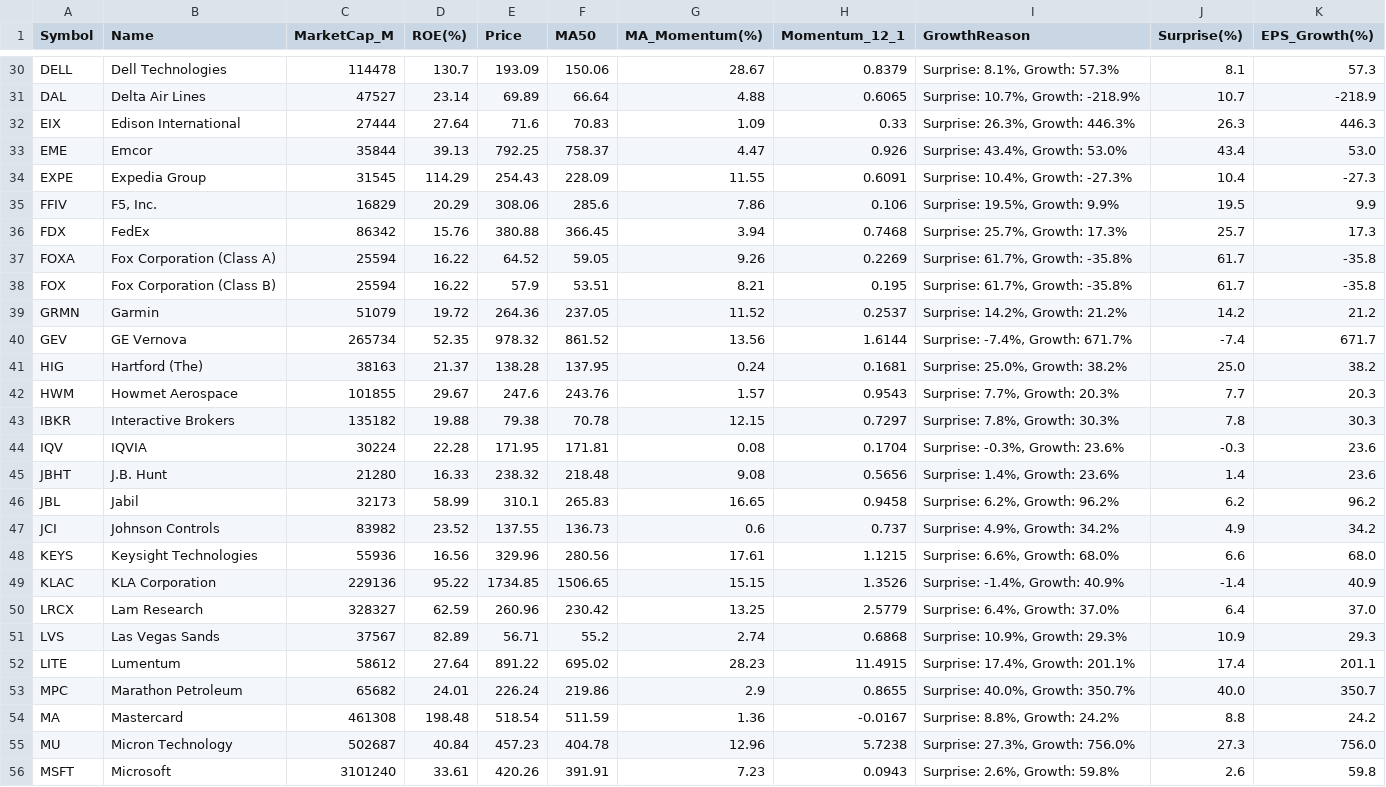
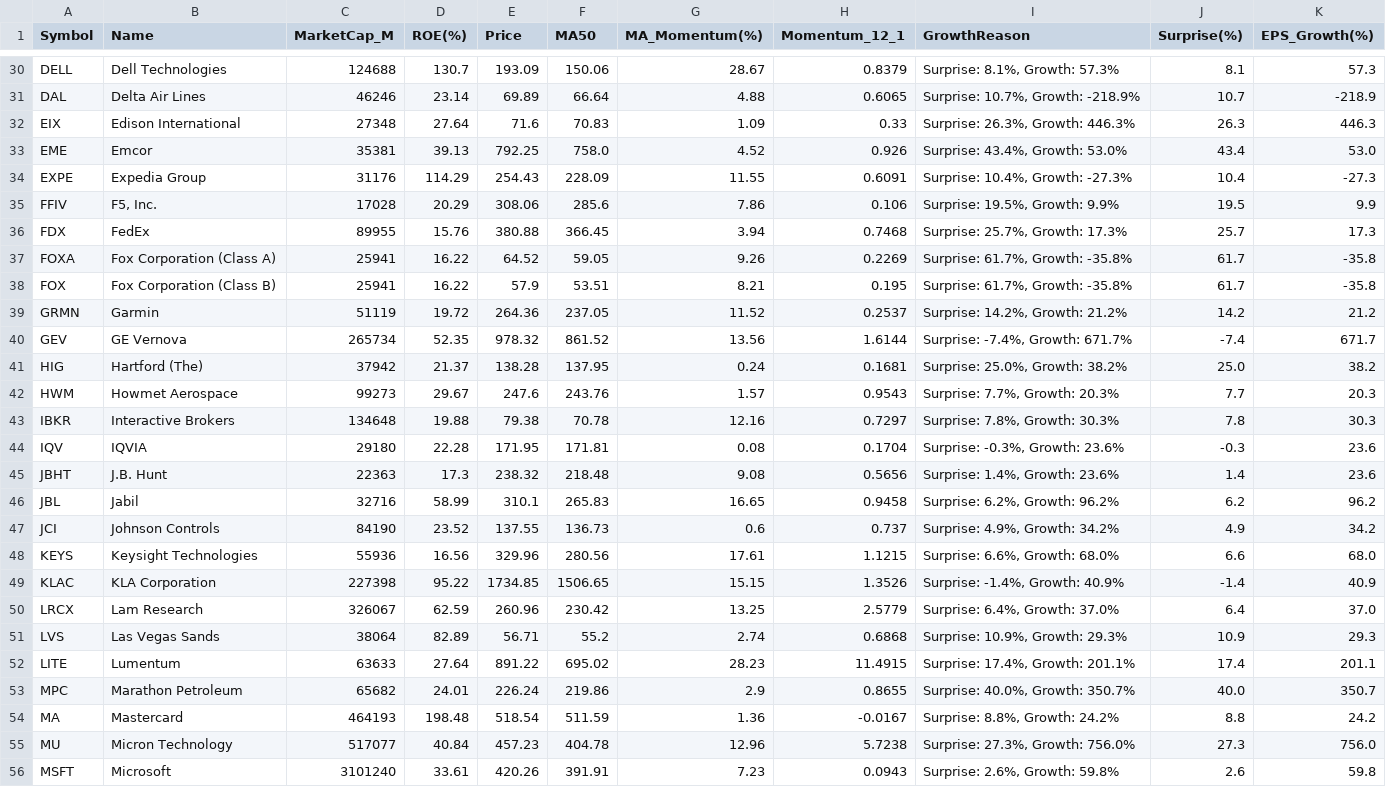
Before and after one commit to abraxass0511-lab/Alpha-Investment-Agent, a CSV file: output_reports/daily_scan_latest.csv, drawn as a sheet; only a part is shown, gaps mark what is left out; the diff covers the shown part only; the diff names each change by its address in the sheet, - before the commit and + after, or states it on an @@ line.

```diff
--- a/output_reports/daily_scan_latest.csv
+++ b/output_reports/daily_scan_latest.csv
-C30 (MarketCap_M): 114478
+C30 (MarketCap_M): 124688
-C31 (MarketCap_M): 47527
+C31 (MarketCap_M): 46246
-C32 (MarketCap_M): 27444
+C32 (MarketCap_M): 27348
-C33 (MarketCap_M): 35844
+C33 (MarketCap_M): 35381
-F33 (MA50): 758.37
+F33 (MA50): 758.0
-G33 (MA_Momentum(%)): 4.47
+G33 (MA_Momentum(%)): 4.52
-C34 (MarketCap_M): 31545
+C34 (MarketCap_M): 31176
-C35 (MarketCap_M): 16829
+C35 (MarketCap_M): 17028
-C36 (MarketCap_M): 86342
+C36 (MarketCap_M): 89955
-C37:C38 (MarketCap_M): 25594
+C37:C38 (MarketCap_M): 25941
-C39 (MarketCap_M): 51079
+C39 (MarketCap_M): 51119
-C41 (MarketCap_M): 38163
+C41 (MarketCap_M): 37942
-C42 (MarketCap_M): 101855
+C42 (MarketCap_M): 99273
-C43 (MarketCap_M): 135182
+C43 (MarketCap_M): 134648
-G43 (MA_Momentum(%)): 12.15
+G43 (MA_Momentum(%)): 12.16
-C44 (MarketCap_M): 30224
+C44 (MarketCap_M): 29180
-C45 (MarketCap_M): 21280
+C45 (MarketCap_M): 22363
-D45 (ROE(%)): 16.33
+D45 (ROE(%)): 17.3
-C46 (MarketCap_M): 32173
+C46 (MarketCap_M): 32716
-C47 (MarketCap_M): 83982
+C47 (MarketCap_M): 84190
-C49 (MarketCap_M): 229136
+C49 (MarketCap_M): 227398
-C50 (MarketCap_M): 328327
+C50 (MarketCap_M): 326067
-C51 (MarketCap_M): 37567
+C51 (MarketCap_M): 38064
-C52 (MarketCap_M): 58612
+C52 (MarketCap_M): 63633
-C54 (MarketCap_M): 461308
+C54 (MarketCap_M): 464193
-C55 (MarketCap_M): 502687
+C55 (MarketCap_M): 517077
```
Also changed, not shown: 36 edited cells elsewhere in this file, output_reports/final_picks_latest.csv, output_reports/sentiment_all_latest.csv, 5 other files.
